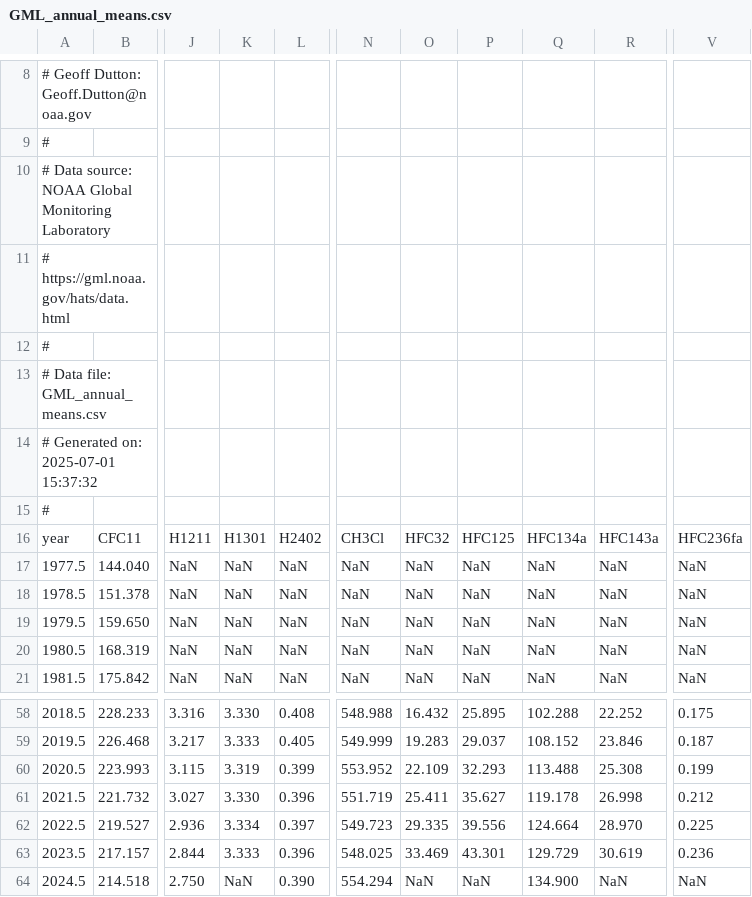
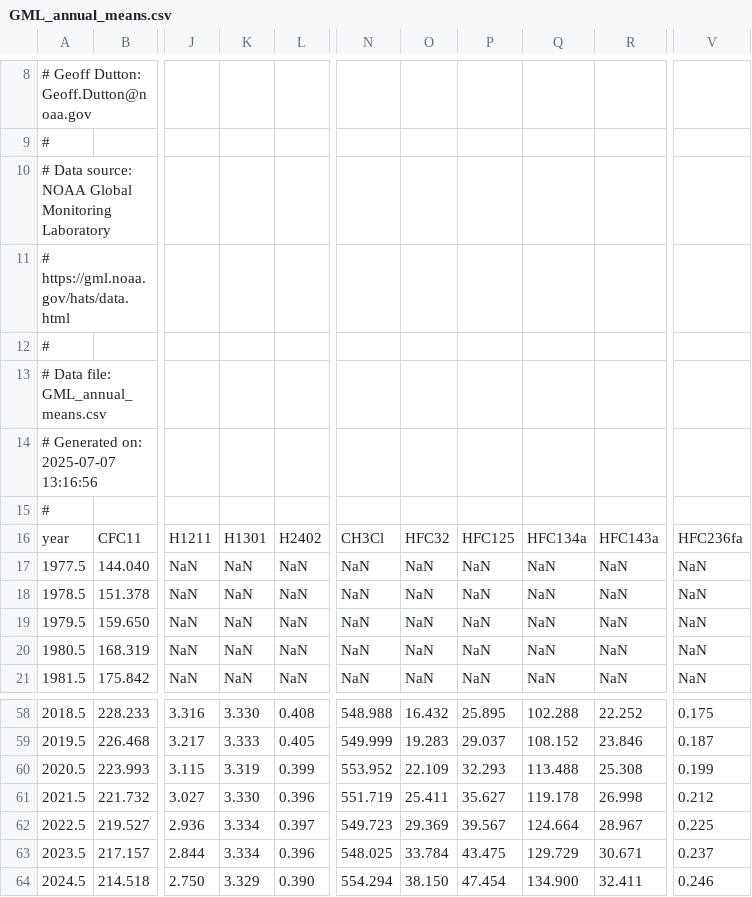
Before and after one commit to duttong/GML_means, a CSV file: gml_annual_means/GML_annual_means.csv, drawn as a sheet; only a part is shown, gaps mark what is left out; the diff names each change by its address in the sheet, - before the commit and + after, or states it on an @@ line.

```diff
--- a/gml_annual_means/GML_annual_means.csv
+++ b/gml_annual_means/GML_annual_means.csv
-A14: # Generated on: 2025-07-01 15:37:32
+A14: # Generated on: 2025-07-07 13:16:56
-O62: 29.335
+O62: 29.369
-P62: 39.556
+P62: 39.567
-R62: 28.970
+R62: 28.967
-K63: 3.333
+K63: 3.334
-O63: 33.469
+O63: 33.784
-P63: 43.301
+P63: 43.475
-R63: 30.619
+R63: 30.671
-V63: 0.236
+V63: 0.237
-K64: NaN
+K64: 3.329
-O64: NaN
+O64: 38.150
-P64: NaN
+P64: 47.454
-R64: NaN
+R64: 32.411
-V64: NaN
+V64: 0.246
```
Also changed, not shown: gml_annual_means/data_files/HFC125_jan_yearly.csv, gml_annual_means/data_files/HFC125_jul_yearly.csv, 46 other files.
